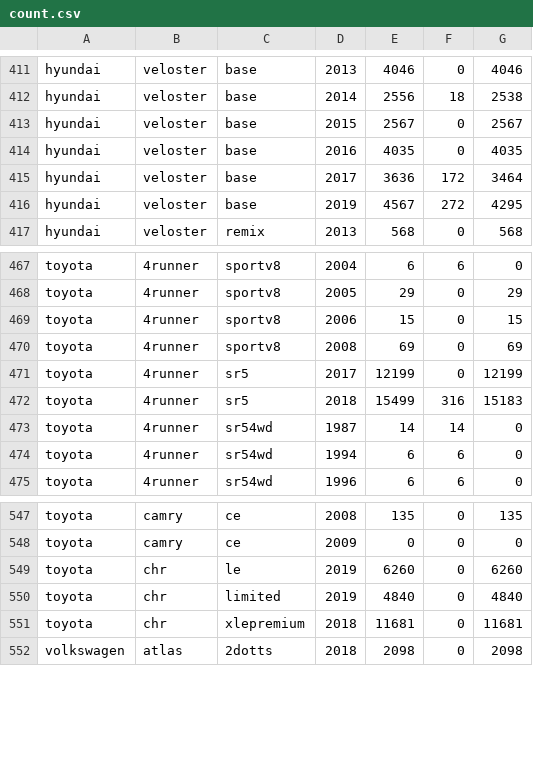
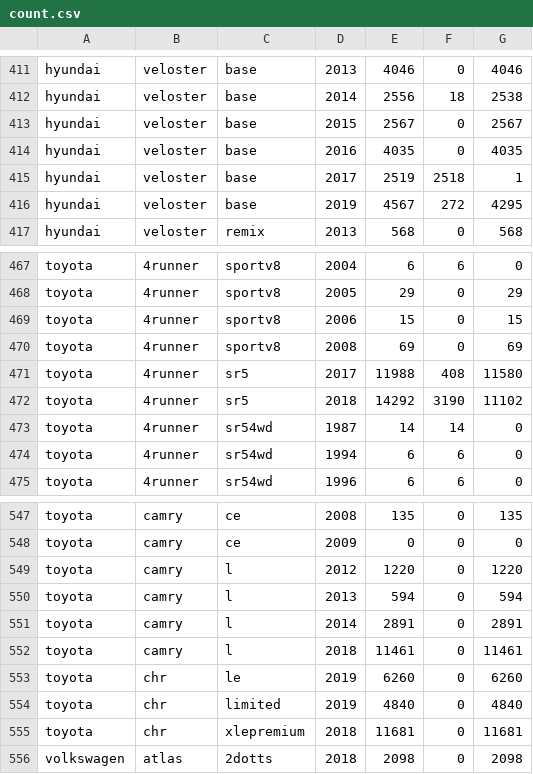
Before and after one commit to chousemath/support_vector_machine, a CSV file: machine_learning_recipes/count.csv, drawn as a sheet; only a part is shown, gaps mark what is left out.

```diff
--- a/machine_learning_recipes/count.csv
+++ b/machine_learning_recipes/count.csv
@@ -414,3 +414,3 @@ hyundai,veloster,base,2015,2567,0,2567
 hyundai,veloster,base,2016,4035,0,4035
-hyundai,veloster,base,2017,3636,172,3464
+hyundai,veloster,base,2017,2519,2518,1
 hyundai,veloster,base,2019,4567,272,4295
@@ -470,4 +470,4 @@ toyota,4runner,sportv8,2006,15,0,15
 toyota,4runner,sportv8,2008,69,0,69
-toyota,4runner,sr5,2017,12199,0,12199
-toyota,4runner,sr5,2018,15499,316,15183
+toyota,4runner,sr5,2017,11988,408,11580
+toyota,4runner,sr5,2018,14292,3190,11102
 toyota,4runner,sr54wd,1987,14,14,0
@@ -548,2 +548,6 @@ toyota,camry,ce,2008,135,0,135
 toyota,camry,ce,2009,0,0,0
+toyota,camry,l,2012,1220,0,1220
+toyota,camry,l,2013,594,0,594
+toyota,camry,l,2014,2891,0,2891
+toyota,camry,l,2018,11461,0,11461
 toyota,chr,le,2019,6260,0,6260
```
Also changed, not shown: 1 other file.
